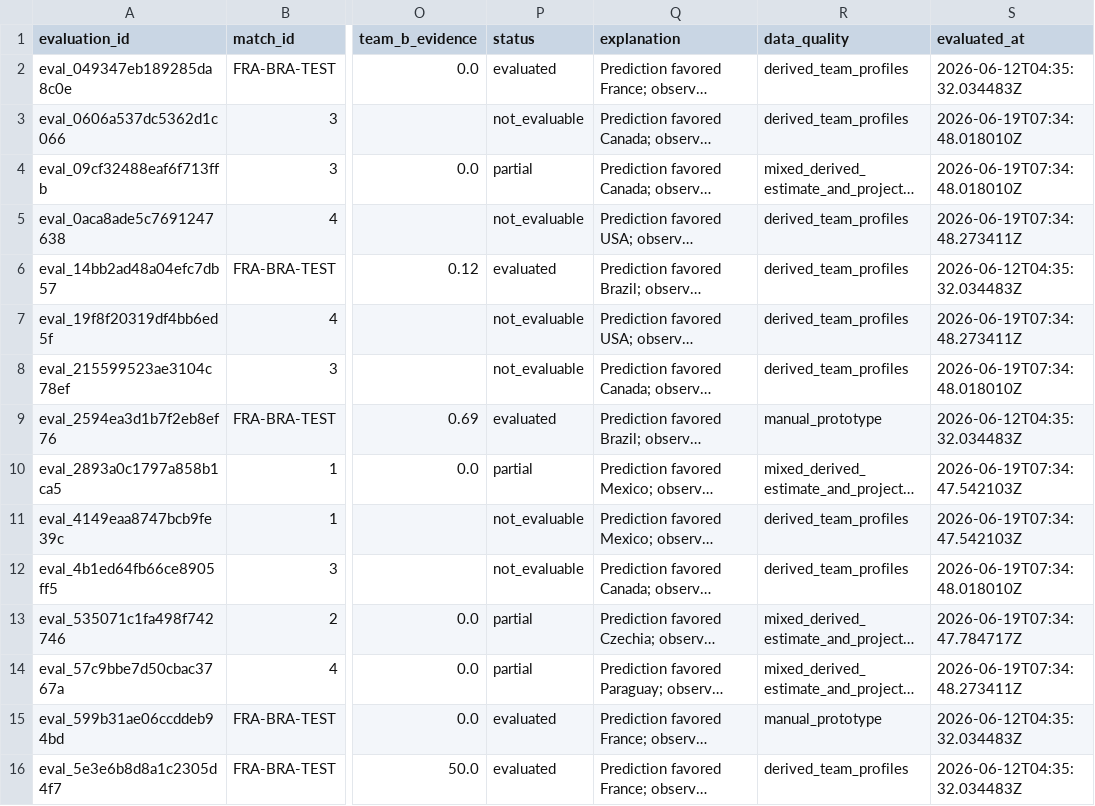
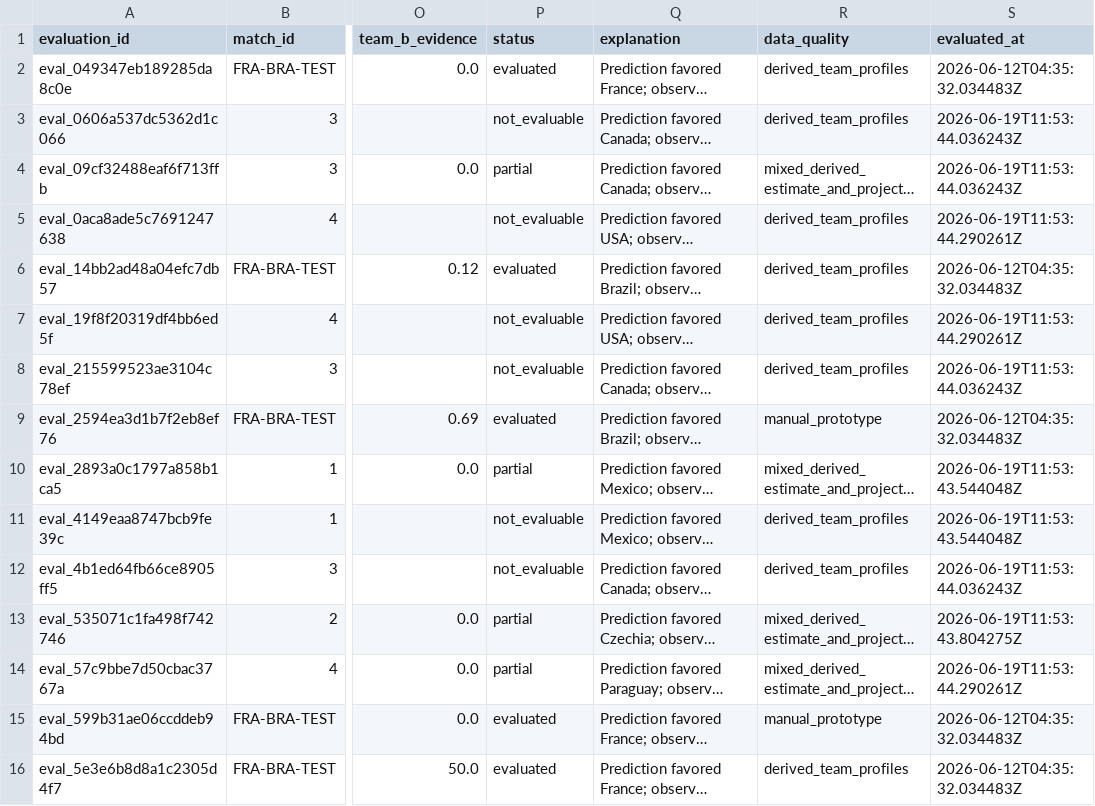
Before and after one commit to KaiwenMo1/worldcup2026, a CSV file: data/derived/matchup_evaluation_results.csv, drawn as a sheet; only a part is shown, gaps mark what is left out; long unchanged cells end in …; the diff covers the shown part only; the diff names each change by its address in the sheet, - before the commit and + after, or states it on an @@ line.

```diff
--- a/data/derived/matchup_evaluation_results.csv
+++ b/data/derived/matchup_evaluation_results.csv
-S3:S4 (evaluated_at): 2026-06-19T07:34:48.018010Z
+S3:S4 (evaluated_at): 2026-06-19T11:53:44.036243Z
-S5 (evaluated_at): 2026-06-19T07:34:48.273411Z
+S5 (evaluated_at): 2026-06-19T11:53:44.290261Z
-S7 (evaluated_at): 2026-06-19T07:34:48.273411Z
+S7 (evaluated_at): 2026-06-19T11:53:44.290261Z
-S8 (evaluated_at): 2026-06-19T07:34:48.018010Z
+S8 (evaluated_at): 2026-06-19T11:53:44.036243Z
-S10:S11 (evaluated_at): 2026-06-19T07:34:47.542103Z
+S10:S11 (evaluated_at): 2026-06-19T11:53:43.544048Z
-S12 (evaluated_at): 2026-06-19T07:34:48.018010Z
+S12 (evaluated_at): 2026-06-19T11:53:44.036243Z
-S13 (evaluated_at): 2026-06-19T07:34:47.784717Z
+S13 (evaluated_at): 2026-06-19T11:53:43.804275Z
-S14 (evaluated_at): 2026-06-19T07:34:48.273411Z
+S14 (evaluated_at): 2026-06-19T11:53:44.290261Z
```
Also changed, not shown: 16 edited cells elsewhere in this file, data/derived/manager_skill_evaluation_results.csv, data/derived/postmatch_model_evaluation.csv, 7 other files.
